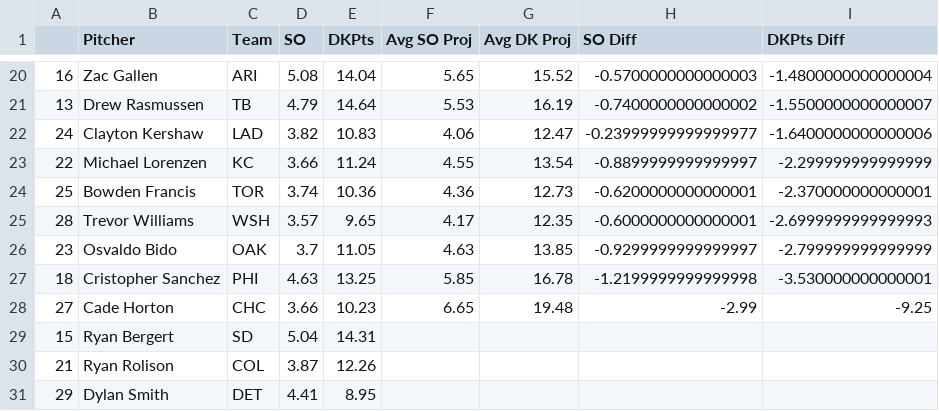
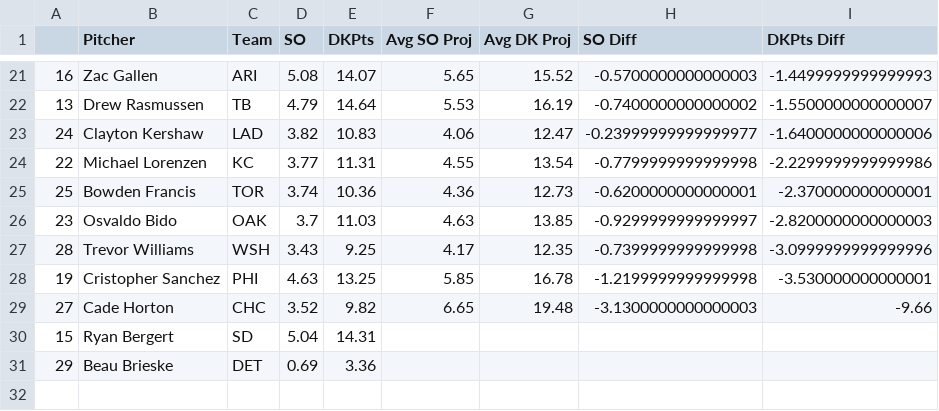
Before and after one commit to JonPGH/slateProj, a CSV file: Data/vsAvg_Pitch.csv, drawn as a sheet; only a part is shown, gaps mark what is left out; the diff covers the shown part only.

```diff
--- a/Data/vsAvg_Pitch.csv
+++ b/Data/vsAvg_Pitch.csv
@@ -20,12 +21,11 @@
-16,Zac Gallen,ARI,5.08,14.04,5.65,15.52,-0.5700000000000003,-1.4800000000000004
+16,Zac Gallen,ARI,5.08,14.07,5.65,15.52,-0.5700000000000003,-1.4499999999999993
 13,Drew Rasmussen,TB,4.79,14.64,5.53,16.19,-0.7400000000000002,-1.5500000000000007
 24,Clayton Kershaw,LAD,3.82,10.83,4.06,12.47,-0.23999999999999977,-1.6400000000000006
-22,Michael Lorenzen,KC,3.66,11.24,4.55,13.54,-0.8899999999999997,-2.299999999999999
+22,Michael Lorenzen,KC,3.77,11.31,4.55,13.54,-0.7799999999999998,-2.2299999999999986
 25,Bowden Francis,TOR,3.74,10.36,4.36,12.73,-0.6200000000000001,-2.370000000000001
-28,Trevor Williams,WSH,3.57,9.65,4.17,12.35,-0.6000000000000001,-2.6999999999999993
-23,Osvaldo Bido,OAK,3.7,11.05,4.63,13.85,-0.9299999999999997,-2.799999999999999
-18,Cristopher Sanchez,PHI,4.63,13.25,5.85,16.78,-1.2199999999999998,-3.530000000000001
-27,Cade Horton,CHC,3.66,10.23,6.65,19.48,-2.99,-9.25
+23,Osvaldo Bido,OAK,3.7,11.03,4.63,13.85,-0.9299999999999997,-2.8200000000000003
+28,Trevor Williams,WSH,3.43,9.25,4.17,12.35,-0.7399999999999998,-3.0999999999999996
+19,Cristopher Sanchez,PHI,4.63,13.25,5.85,16.78,-1.2199999999999998,-3.530000000000001
+27,Cade Horton,CHC,3.52,9.82,6.65,19.48,-3.1300000000000003,-9.66
 15,Ryan Bergert,SD,5.04,14.31,,,,
-21,Ryan Rolison,COL,3.87,12.26,,,,
-29,Dylan Smith,DET,4.41,8.95,,,,
+29,Beau Brieske,DET,0.69,3.36,,,,
```
Also changed, not shown: 5 added rows, 4 removed rows and 22 edited cells elsewhere in this file, Data/Tableau_DailyHitterProj.csv, Data/hitterData.csv, 8 other files.
